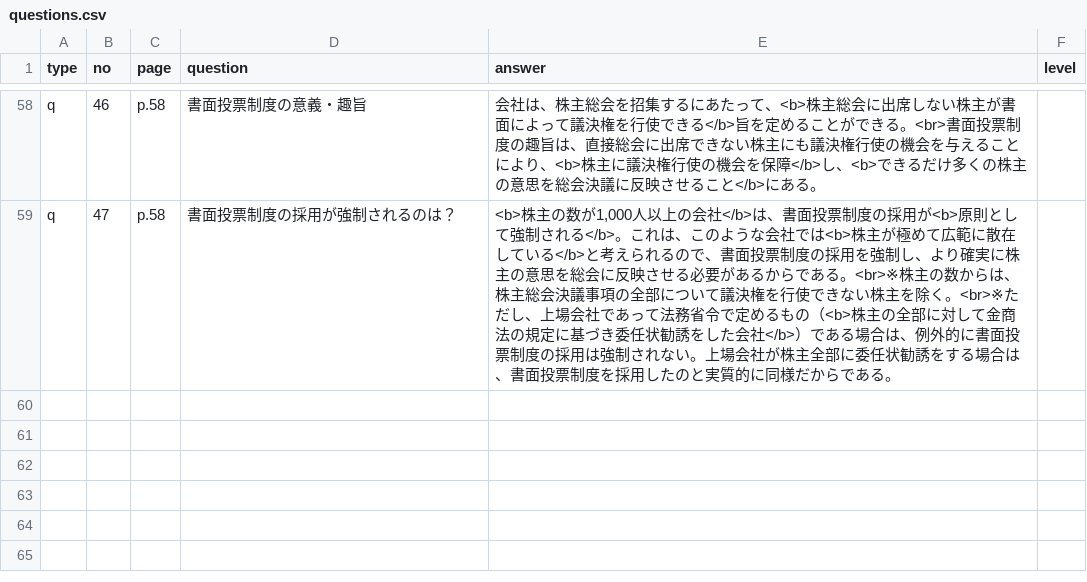
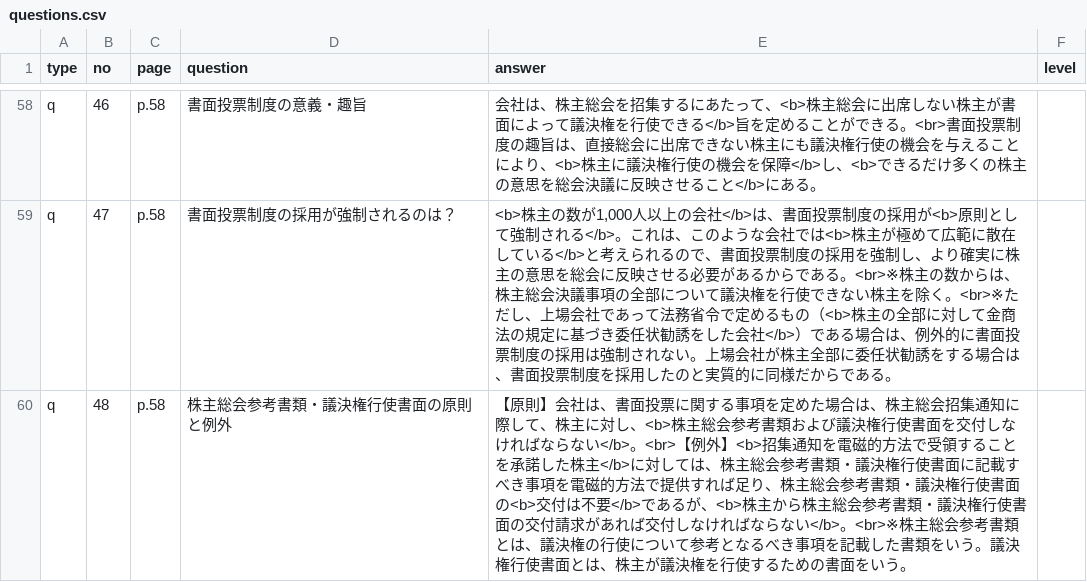
Before and after one commit to hokuto-create/kigyoho, a CSV file: questions.csv, drawn as a sheet; only a part is shown, gaps mark what is left out; the diff names each change by its address in the sheet, - before the commit and + after, or states it on an @@ line.

```diff
--- a/questions.csv
+++ b/questions.csv
+row 60: q | 48 | p.58 | 株主総会参考書類・議決権行使書面の原則と例外 | 【原則】会社は、書面投票に関する事項を定めた場合は、株主総会招集通知に際して、株主に対し、<b>株主総会参考書類および議決権行使書面を交付しなければならない</b>。<br>【例外】<b>招集通知を電磁的方法で受領することを承諾した株主</b>に対しては、株主総会参考書類・議決権行使書面に記載すべき事項を電磁的方法で提供すれば足り、株主総会参考書類・議決権行使書面の<b>交付は不要</b>であるが、<b>株主から株主総会参考書類・議決権行使書面の交付請求があれば交付しなければならない</b>。<br>※株主総会参考書類とは、議決権の行使について参考となるべき事項を記載した書類をいう。議決権行使書面とは、株主が議決権を行使するための書面をいう。
```
Also changed, not shown: 5 other files.
